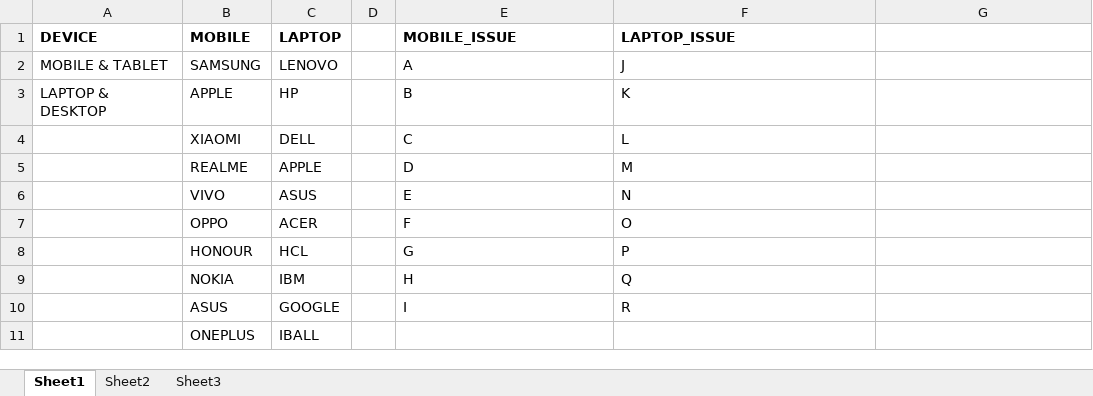
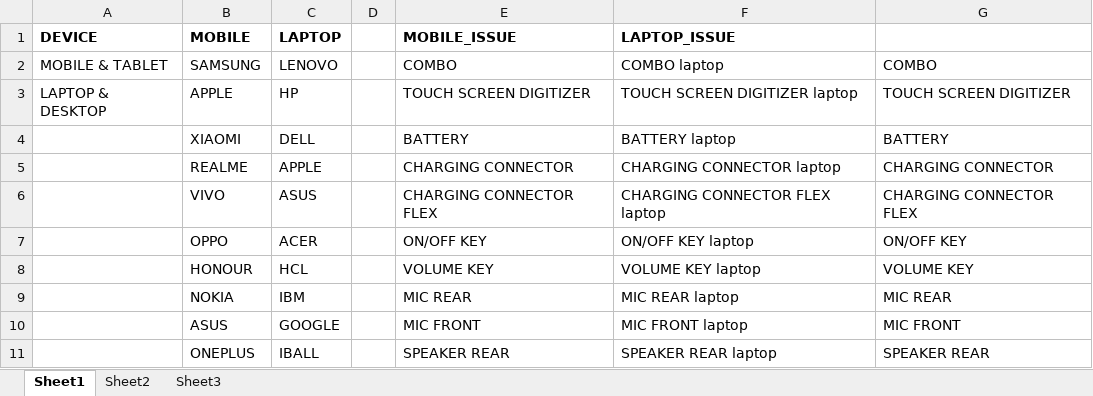
Before and after one commit to madsan94/TUFS_Rel, an Excel workbook: app/routes/data.xlsx, sheet Sheet1, drawn as a sheet; only a part is shown; values as stored, in another font and other column widths than the file's, no borders; the diff covers the shown part only; the diff names each change by its address in the sheet, - before the commit and + after, or states it on an @@ line.

```diff
--- a/app/routes/data.xlsx (sheet Sheet1)
+++ b/app/routes/data.xlsx (sheet Sheet1)
-E2 (MOBILE_ISSUE): A
+E2 (MOBILE_ISSUE): COMBO
-F2 (LAPTOP_ISSUE): J
+F2 (LAPTOP_ISSUE): COMBO laptop
-G2: (empty)
+G2: COMBO
-E3 (MOBILE_ISSUE): B
+E3 (MOBILE_ISSUE): TOUCH SCREEN DIGITIZER
-F3 (LAPTOP_ISSUE): K
+F3 (LAPTOP_ISSUE): TOUCH SCREEN DIGITIZER laptop
-G3: (empty)
+G3: TOUCH SCREEN DIGITIZER
-E4 (MOBILE_ISSUE): C
+E4 (MOBILE_ISSUE): BATTERY
-F4 (LAPTOP_ISSUE): L
+F4 (LAPTOP_ISSUE): BATTERY laptop
-G4: (empty)
+G4: BATTERY
-E5 (MOBILE_ISSUE): D
+E5 (MOBILE_ISSUE): CHARGING CONNECTOR
-F5 (LAPTOP_ISSUE): M
+F5 (LAPTOP_ISSUE): CHARGING CONNECTOR laptop
-G5: (empty)
+G5: CHARGING CONNECTOR
-E6 (MOBILE_ISSUE): E
+E6 (MOBILE_ISSUE): CHARGING CONNECTOR FLEX
-F6 (LAPTOP_ISSUE): N
+F6 (LAPTOP_ISSUE): CHARGING CONNECTOR FLEX laptop
-G6: (empty)
+G6: CHARGING CONNECTOR FLEX
-E7 (MOBILE_ISSUE): F
+E7 (MOBILE_ISSUE): ON/OFF KEY
-F7 (LAPTOP_ISSUE): O
+F7 (LAPTOP_ISSUE): ON/OFF KEY laptop
-G7: (empty)
+G7: ON/OFF KEY
-E8 (MOBILE_ISSUE): G
+E8 (MOBILE_ISSUE): VOLUME KEY
-F8 (LAPTOP_ISSUE): P
+F8 (LAPTOP_ISSUE): VOLUME KEY laptop
-G8: (empty)
+G8: VOLUME KEY
-E9 (MOBILE_ISSUE): H
+E9 (MOBILE_ISSUE): MIC REAR
-F9 (LAPTOP_ISSUE): Q
+F9 (LAPTOP_ISSUE): MIC REAR laptop
-G9: (empty)
+G9: MIC REAR
-E10 (MOBILE_ISSUE): I
+E10 (MOBILE_ISSUE): MIC FRONT
-F10 (LAPTOP_ISSUE): R
+F10 (LAPTOP_ISSUE): MIC FRONT laptop
-G10: (empty)
+G10: MIC FRONT
-E11 (MOBILE_ISSUE): (empty)
+E11 (MOBILE_ISSUE): SPEAKER REAR
-F11 (LAPTOP_ISSUE): (empty)
+F11 (LAPTOP_ISSUE): SPEAKER REAR laptop
-G11: (empty)
+G11: SPEAKER REAR
```
Also changed, not shown: 111 edited cells elsewhere in this sheet, sheet Sheet2, 50 other files.
